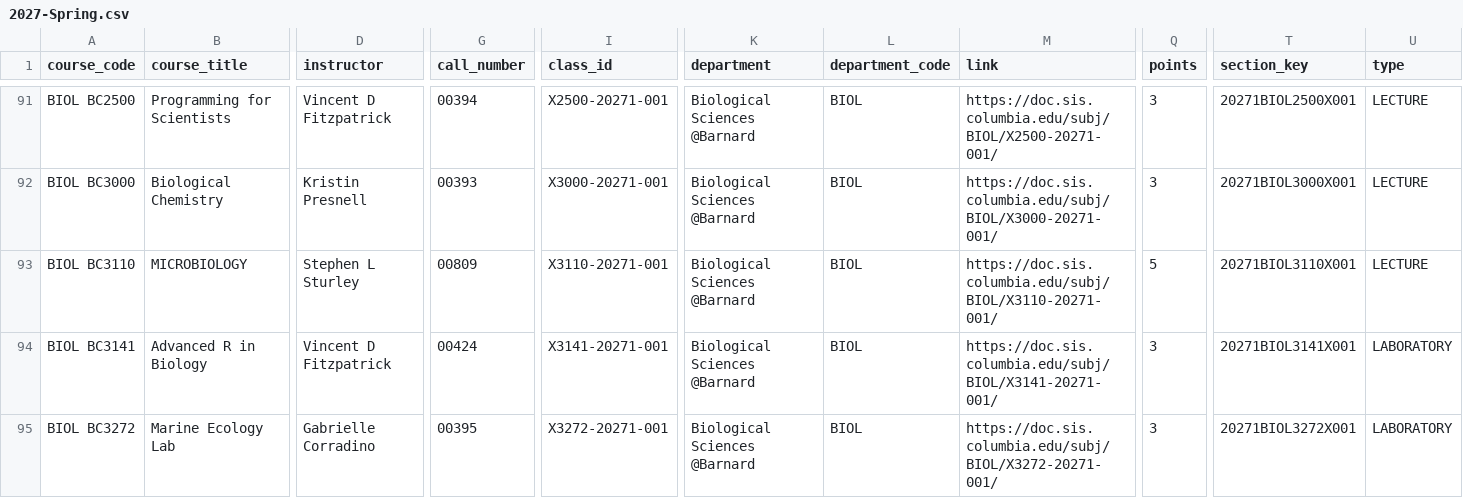
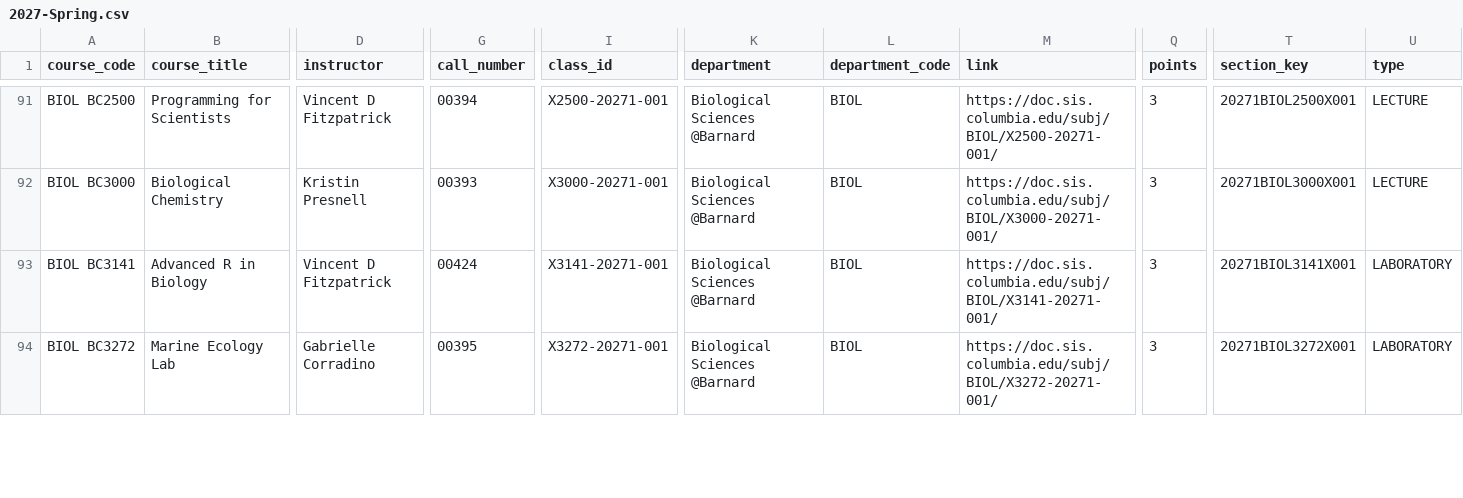
Before and after one commit to soid/columbia-catalog-data, a CSV file: classes/2027-Spring.csv, drawn as a sheet; only a part is shown, gaps mark what is left out; removed rows and columns are numbered as before the commit, all else as after; rows hold the shown columns only; the diff covers the shown part only; the diff names each change by its address in the sheet, - before the commit and + after, or states it on an @@ line.

Commit message:
Updated data

```diff
--- a/classes/2027-Spring.csv
+++ b/classes/2027-Spring.csv
-row 93: BIOL BC3110 | MICROBIOLOGY | Stephen L Sturley | 00809 | X3110-20271-001 | Biological Sciences @Barnard | BIOL | https://doc.sis.columbia.edu/subj/BIOL/X3110-20271-001/ | 5 | 20271BIOL3110X001 | LECTURE
```
Also changed, not shown: 1 added row and 1 edited cell elsewhere in this file, 7 other files.
